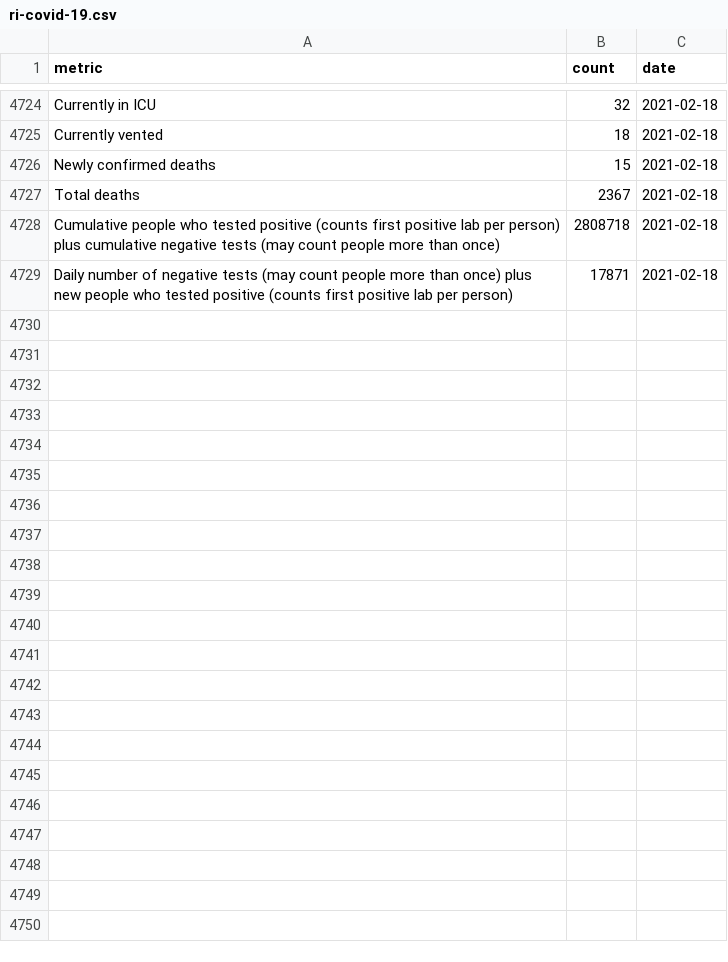
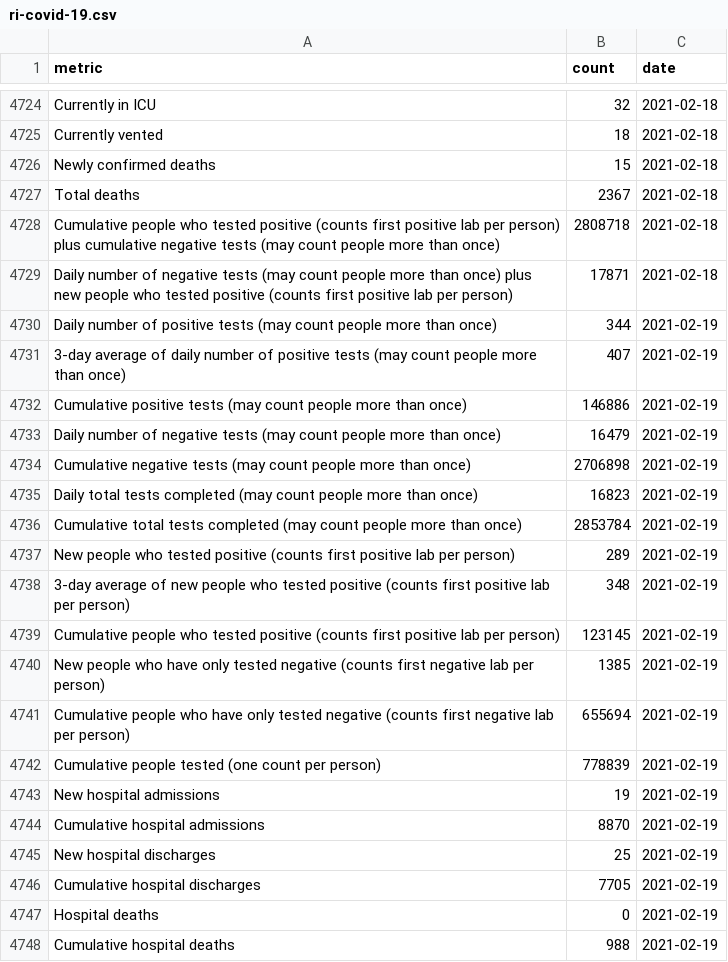
Before and after one commit to SmirkyGraphs/ri-covid19-updates, a CSV file: data/raw/ri-covid-19.csv, drawn as a sheet; only a part is shown, gaps mark what is left out; the diff covers the shown part only.

```diff
--- a/data/raw/ri-covid-19.csv
+++ b/data/raw/ri-covid-19.csv
@@ -4729 +4729,20 @@ Cumulative people who tested positive (counts first positive lab per person) plu
 Daily number of negative tests (may count people more than once) plus new people who tested positive (counts first positive lab per person),17871,2021-02-18
+Daily number of positive tests (may count people more than once),344,2021-02-19
+3-day average of daily number of positive tests (may count people more than once),407,2021-02-19
+Cumulative positive tests (may count people more than once),146886,2021-02-19
+Daily number of negative tests (may count people more than once),16479,2021-02-19
+Cumulative negative tests (may count people more than once),2706898,2021-02-19
+Daily total tests completed (may count people more than once),16823,2021-02-19
+Cumulative total tests completed (may count people more than once),2853784,2021-02-19
+New people who tested positive (counts first positive lab per person),289,2021-02-19
+3-day average of new people who tested positive (counts first positive lab per person),348,2021-02-19
+Cumulative people who tested positive (counts first positive lab per person),123145,2021-02-19
+New people who have only tested negative (counts first negative lab per person),1385,2021-02-19
+Cumulative people who have only tested negative (counts first negative lab per person),655694,2021-02-19
+Cumulative people tested (one count per person),778839,2021-02-19
+New hospital admissions,19,2021-02-19
+Cumulative hospital admissions,8870,2021-02-19
+New hospital discharges,25,2021-02-19
+Cumulative hospital discharges,7705,2021-02-19
+Hospital deaths,0,2021-02-19
+Cumulative hospital deaths,988,2021-02-19
```
Also changed, not shown: 16 added rows elsewhere in this file, data/raw/vaccine-vaccination_data-raw.csv, data/raw/vaccine-vaccination_ltc_data-raw.csv, 25 other files.
